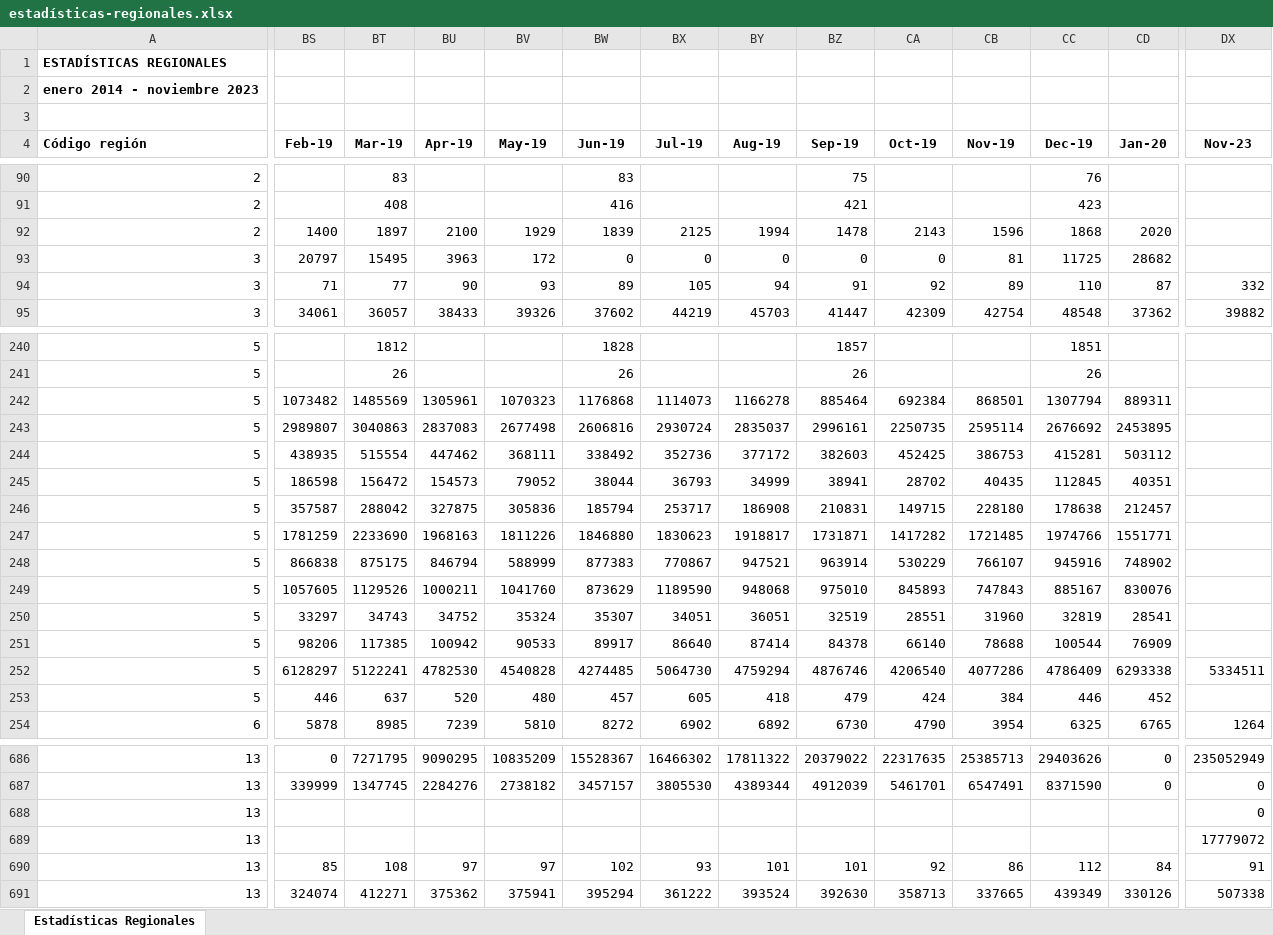
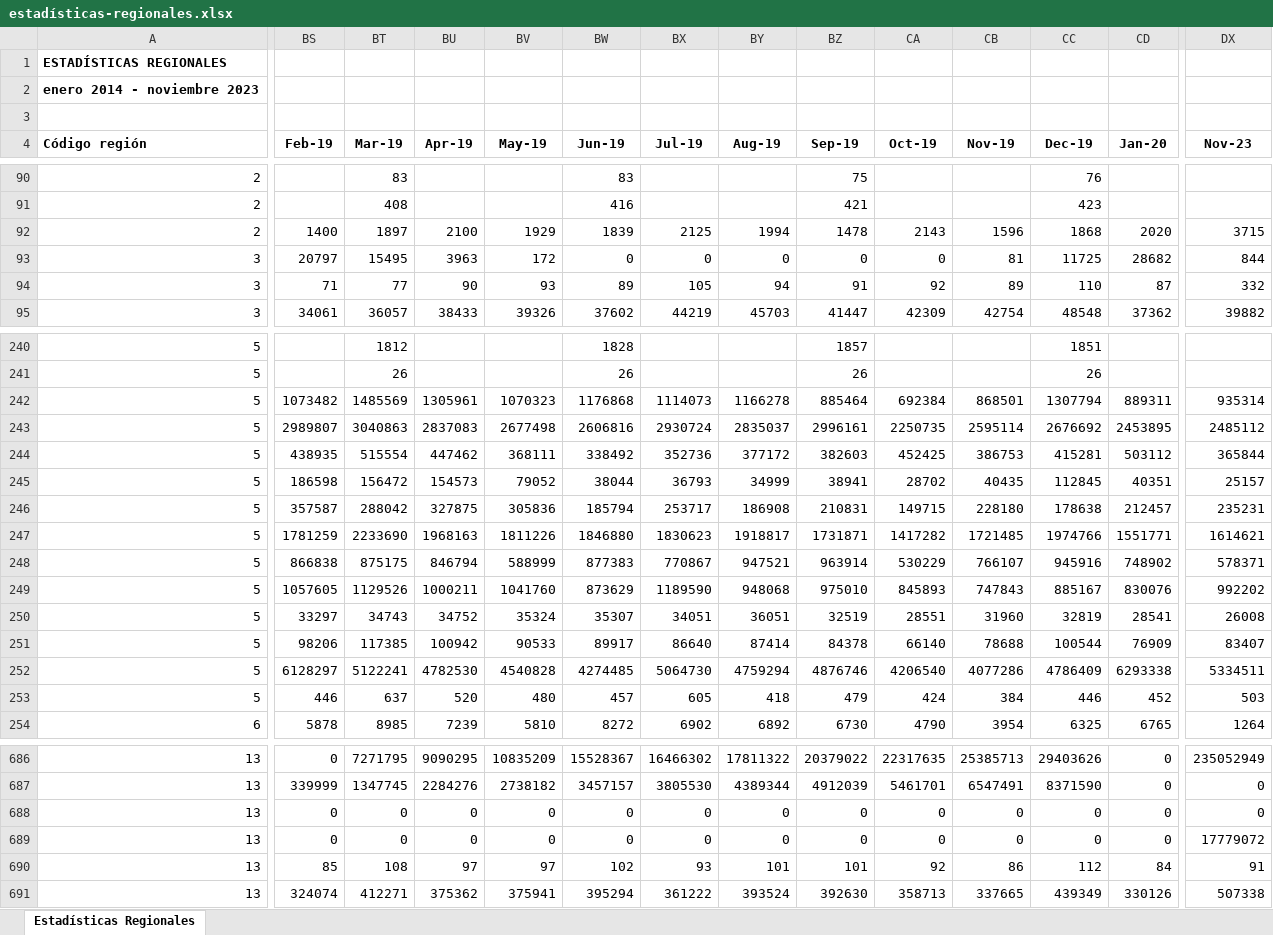
Before and after one commit to Sud-Austral/EstadisticasRegionales, an Excel workbook: Estadísticas Regionales/estadísticas-regionales.xlsx, sheet Estadísticas Regionales, drawn as a sheet; only a part is shown, gaps mark what is left out; values as stored, in another font and other column widths than the file's, no borders; the diff covers the shown part only; the diff names each change by its address in the sheet, - before the commit and + after, or states it on an @@ line.

```diff
--- a/Estadísticas Regionales/estadísticas-regionales.xlsx (sheet Estadísticas Regionales)
+++ b/Estadísticas Regionales/estadísticas-regionales.xlsx (sheet Estadísticas Regionales)
-DX92 (Nov-23): (empty)
+DX92 (Nov-23): 3715
-DX93 (Nov-23): (empty)
+DX93 (Nov-23): 844
-DX242 (Nov-23): (empty)
+DX242 (Nov-23): 935314
-DX243 (Nov-23): (empty)
+DX243 (Nov-23): 2485112
-DX244 (Nov-23): (empty)
+DX244 (Nov-23): 365844
-DX245 (Nov-23): (empty)
+DX245 (Nov-23): 25157
-DX246 (Nov-23): (empty)
+DX246 (Nov-23): 235231
-DX247 (Nov-23): (empty)
+DX247 (Nov-23): 1614621
-DX248 (Nov-23): (empty)
+DX248 (Nov-23): 578371
-DX249 (Nov-23): (empty)
+DX249 (Nov-23): 992202
-DX250 (Nov-23): (empty)
+DX250 (Nov-23): 26008
-DX251 (Nov-23): (empty)
+DX251 (Nov-23): 83407
-DX253 (Nov-23): (empty)
+DX253 (Nov-23): 503
-BS688:BS689 (Feb-19): (empty)
+BS688:BS689 (Feb-19): 0
-BT688:BT689 (Mar-19): (empty)
+BT688:BT689 (Mar-19): 0
-BU688:BU689 (Apr-19): (empty)
+BU688:BU689 (Apr-19): 0
-BV688:BV689 (May-19): (empty)
+BV688:BV689 (May-19): 0
-BW688:BW689 (Jun-19): (empty)
+BW688:BW689 (Jun-19): 0
-BX688:BX689 (Jul-19): (empty)
+BX688:BX689 (Jul-19): 0
-BY688:BY689 (Aug-19): (empty)
+BY688:BY689 (Aug-19): 0
-BZ688:BZ689 (Sep-19): (empty)
+BZ688:BZ689 (Sep-19): 0
-CA688:CA689 (Oct-19): (empty)
+CA688:CA689 (Oct-19): 0
-CB688:CB689 (Nov-19): (empty)
+CB688:CB689 (Nov-19): 0
-CC688:CC689 (Dec-19): (empty)
+CC688:CC689 (Dec-19): 0
-CD688:CD689 (Jan-20): (empty)
+CD688:CD689 (Jan-20): 0
```
Also changed, not shown: 68 edited cells elsewhere in this sheet, Estadísticas Regionales/descriptor-de-campos.xlsx.
